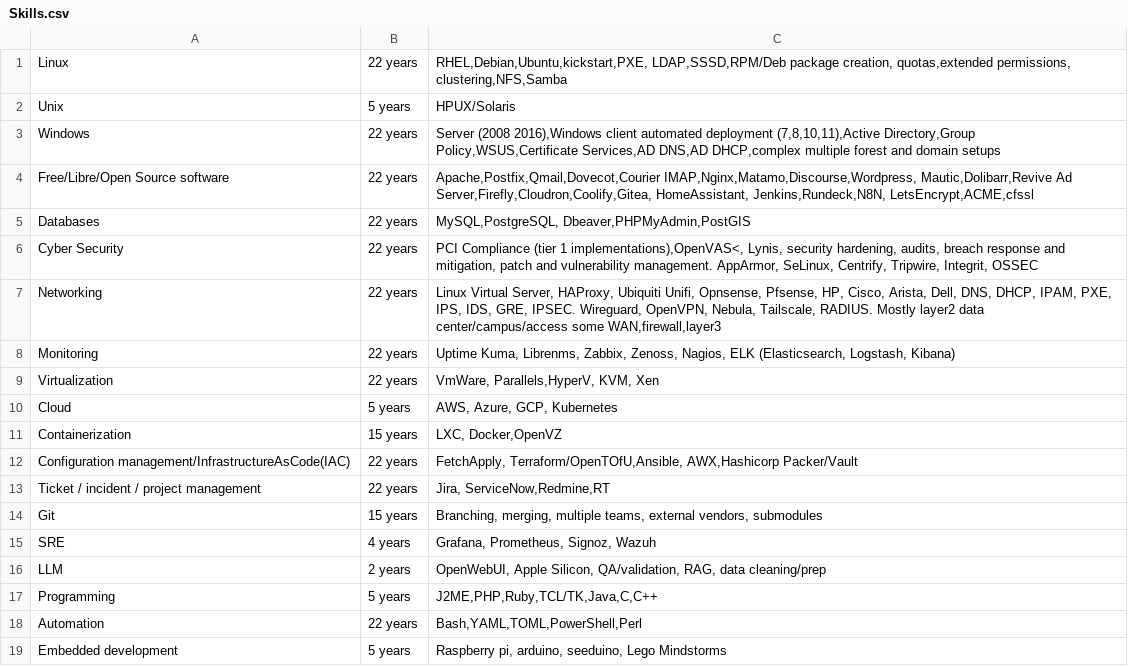
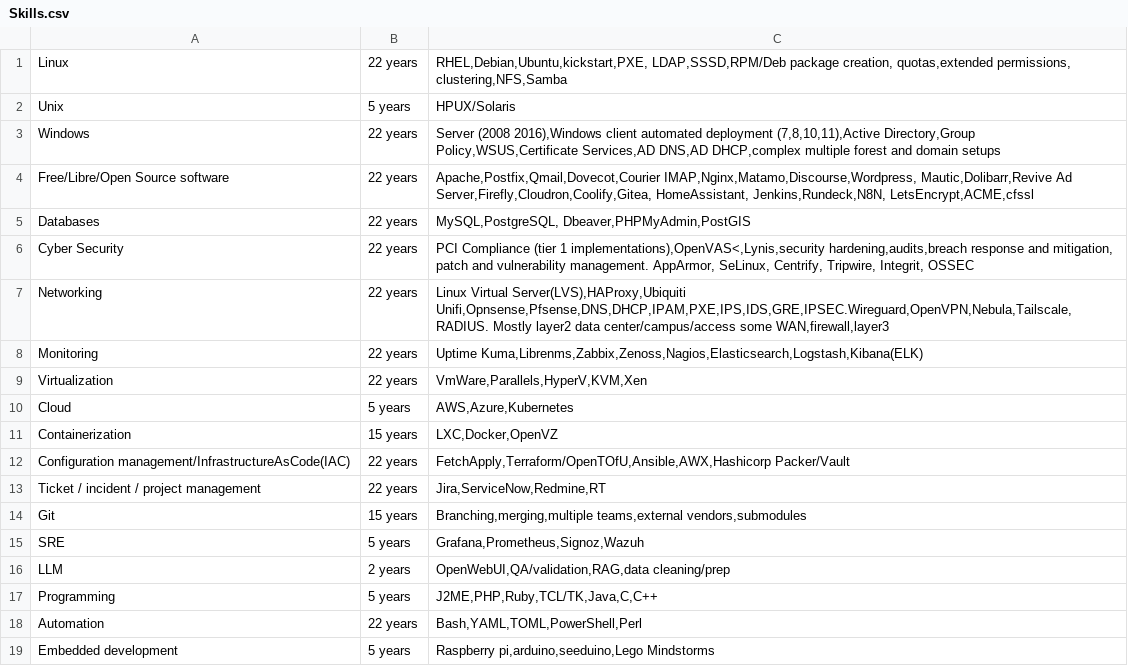
Before and after one commit to ReachableCEO/ReachableCEOFulltimeResume, a CSV file: Skills.csv, drawn as a sheet.

```diff
--- a/Skills.csv
+++ b/Skills.csv
@@ -5,15 +5,15 @@ Free/Libre/Open Source software|22 years|Apache,Postfix,Qmail,Dovecot,Courier IM
 Databases|22 years| MySQL,PostgreSQL,  Dbeaver,PHPMyAdmin,PostGIS
-Cyber Security|22 years|PCI Compliance (tier 1 implementations),OpenVAS<, Lynis, security hardening, audits, breach response and mitigation, patch and vulnerability management. AppArmor, SeLinux, Centrify, Tripwire, Integrit, OSSEC
-Networking|22 years|Linux Virtual Server, HAProxy, Ubiquiti Unifi, Opnsense, Pfsense, HP, Cisco, Arista, Dell, DNS, DHCP, IPAM, PXE, IPS, IDS, GRE, IPSEC. Wireguard, OpenVPN, Nebula, Tailscale, RADIUS. Mostly layer2 data center/campus/access some WAN,firewall,layer3
-Monitoring|22 years|Uptime Kuma, Librenms, Zabbix, Zenoss, Nagios, ELK (Elasticsearch, Logstash, Kibana)
-Virtualization|22 years|VmWare, Parallels,HyperV, KVM, Xen
-Cloud|5 years|AWS, Azure, GCP, Kubernetes
-Containerization|15 years|LXC, Docker,OpenVZ
-Configuration management/InfrastructureAsCode(IAC)|22 years|FetchApply, Terraform/OpenTOfU,Ansible, AWX,Hashicorp Packer/Vault
-Ticket / incident / project management| 22 years| Jira, ServiceNow,Redmine,RT
-Git|15 years|Branching, merging, multiple teams, external vendors, submodules
-SRE|4 years| Grafana, Prometheus, Signoz, Wazuh
-LLM|2 years|OpenWebUI, Apple Silicon, QA/validation, RAG, data cleaning/prep
+Cyber Security|22 years|PCI Compliance (tier 1 implementations),OpenVAS<,Lynis,security hardening,audits,breach response and mitigation, patch and vulnerability management. AppArmor, SeLinux, Centrify, Tripwire, Integrit, OSSEC
+Networking|22 years|Linux Virtual Server(LVS),HAProxy,Ubiquiti Unifi,Opnsense,Pfsense,DNS,DHCP,IPAM,PXE,IPS,IDS,GRE,IPSEC.Wireguard,OpenVPN,Nebula,Tailscale,RADIUS. Mostly layer2 data center/campus/access some WAN,firewall,layer3
+Monitoring|22 years|Uptime Kuma,Librenms,Zabbix,Zenoss,Nagios,Elasticsearch,Logstash,Kibana(ELK)
+Virtualization|22 years|VmWare,Parallels,HyperV,KVM,Xen
+Cloud|5 years|AWS,Azure,Kubernetes
+Containerization|15 years|LXC,Docker,OpenVZ
+Configuration management/InfrastructureAsCode(IAC)|22 years|FetchApply,Terraform/OpenTOfU,Ansible,AWX,Hashicorp Packer/Vault
+Ticket / incident / project management| 22 years| Jira,ServiceNow,Redmine,RT
+Git|15 years|Branching,merging,multiple teams,external vendors,submodules
+SRE|5 years| Grafana,Prometheus,Signoz,Wazuh
+LLM|2 years|OpenWebUI,QA/validation,RAG,data cleaning/prep
 Programming|5 years|J2ME,PHP,Ruby,TCL/TK,Java,C,C++
 Automation|22 years|Bash,YAML,TOML,PowerShell,Perl
-Embedded development|5 years|Raspberry pi, arduino, seeduino, Lego Mindstorms
+Embedded development|5 years|Raspberry pi,arduino,seeduino,Lego Mindstorms
```
Also changed, not shown: 8 other files.
